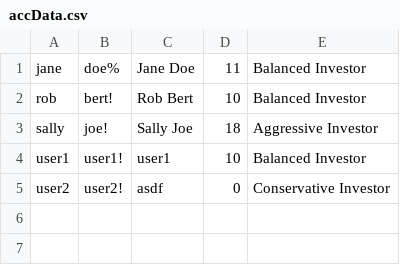
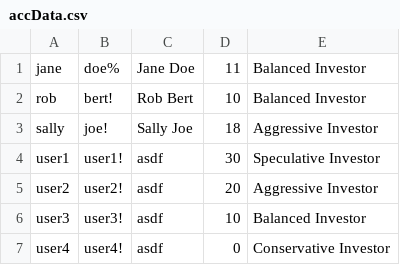
Before and after one commit to brooks-hw/semesterProject, a CSV file: accData.csv, drawn as a sheet.

Commit message:
added 4 user accounts for the different types

```diff
--- a/accData.csv
+++ b/accData.csv
@@ -3,3 +3,5 @@ rob,bert!,Rob Bert,10,Balanced Investor
 sally,joe!,Sally Joe,18,Aggressive Investor
-user1,user1!,user1,10,Balanced Investor
-user2,user2!,asdf,0,Conservative Investor
+user1,user1!,asdf,30,Speculative Investor
+user2,user2!,asdf,20,Aggressive Investor
+user3,user3!,asdf,10,Balanced Investor
+user4,user4!,asdf,0,Conservative Investor
```
Also changed, not shown: 5 other files.
